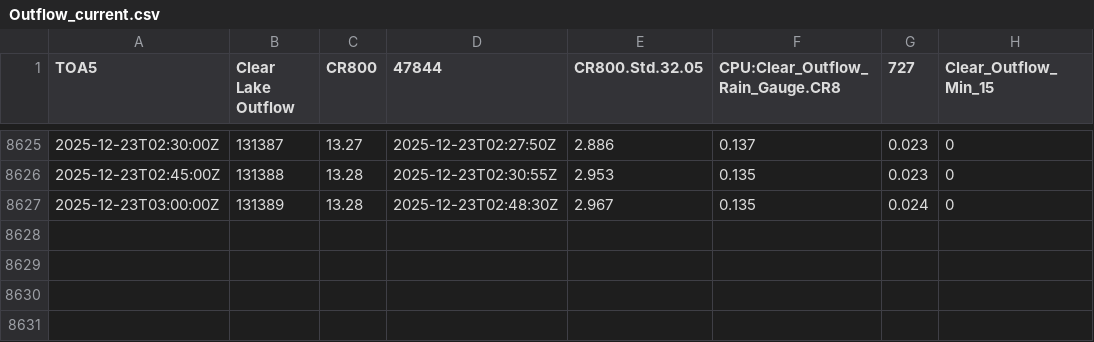
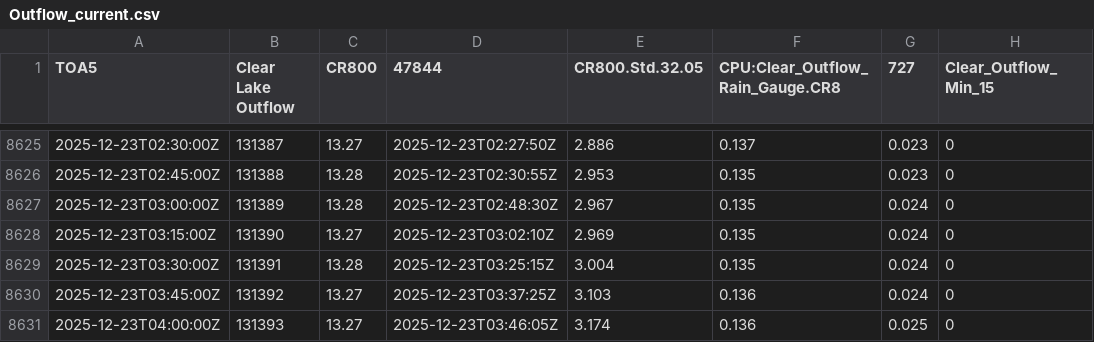
Before and after one commit to hfmanifold/Clear_Lake_ECI, a CSV file: data/Outflow_current.csv, drawn as a sheet; only a part is shown, gaps mark what is left out; the diff names each change by its address in the sheet, - before the commit and + after, or states it on an @@ line.

```diff
--- a/data/Outflow_current.csv
+++ b/data/Outflow_current.csv
+row 8628: 2025-12-23T03:15:00Z | 131390 | 13.27 | 2025-12-23T03:02:10Z | 2.969 | 0.135 | 0.024 | 0
+row 8629: 2025-12-23T03:30:00Z | 131391 | 13.28 | 2025-12-23T03:25:15Z | 3.004 | 0.135 | 0.024 | 0
+row 8630: 2025-12-23T03:45:00Z | 131392 | 13.27 | 2025-12-23T03:37:25Z | 3.103 | 0.136 | 0.024 | 0
+row 8631: 2025-12-23T04:00:00Z | 131393 | 13.27 | 2025-12-23T03:46:05Z | 3.174 | 0.136 | 0.025 | 0
```
Also changed, not shown: data/Cyrus_Brouse_current.csv, data/Harry_Tetters_current.csv, 6 other files.
